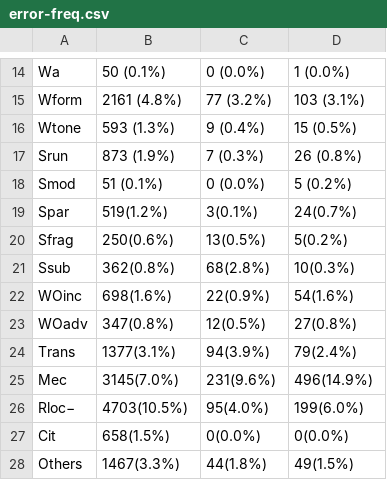
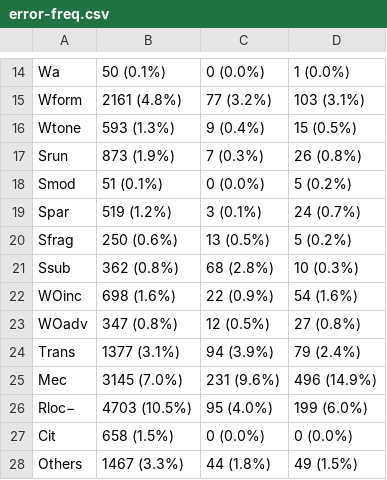
Before and after one commit to Sukii/CE, a CSV file: error-freq.csv, drawn as a sheet; only a part is shown, gaps mark what is left out; the diff covers the shown part only.

Commit message:
error frequencies minor typo spaces

```diff
--- a/error-freq.csv
+++ b/error-freq.csv
@@ -18,11 +18,11 @@ Srun,873 (1.9%),7 (0.3%),26 (0.8%)
 Smod,51 (0.1%),0 (0.0%),5 (0.2%)
-Spar,519(1.2%),3(0.1%),24(0.7%)
-Sfrag,250(0.6%),13(0.5%),5(0.2%)
-Ssub,362(0.8%),68(2.8%),10(0.3%)
-WOinc,698(1.6%),22(0.9%),54(1.6%)
-WOadv,347(0.8%),12(0.5%),27(0.8%)
-Trans,1377(3.1%),94(3.9%),79(2.4%)
-Mec,3145(7.0%),231(9.6%),496(14.9%)
-Rloc−,4703(10.5%),95(4.0%),199(6.0%)
-Cit,658(1.5%),0(0.0%),0(0.0%)
-Others,1467(3.3%),44(1.8%),49(1.5%)
+Spar,519 (1.2%),3 (0.1%),24 (0.7%)
+Sfrag,250 (0.6%),13 (0.5%),5 (0.2%)
+Ssub,362 (0.8%),68 (2.8%),10 (0.3%)
+WOinc,698 (1.6%),22 (0.9%),54 (1.6%)
+WOadv,347 (0.8%),12 (0.5%),27 (0.8%)
+Trans,1377 (3.1%),94 (3.9%),79 (2.4%)
+Mec,3145 (7.0%),231 (9.6%),496 (14.9%)
+Rloc−,4703 (10.5%),95 (4.0%),199 (6.0%)
+Cit,658 (1.5%),0 (0.0%),0 (0.0%)
+Others,1467 (3.3%),44 (1.8%),49 (1.5%)
```
Also changed, not shown: 6 edited cells elsewhere in this file.
